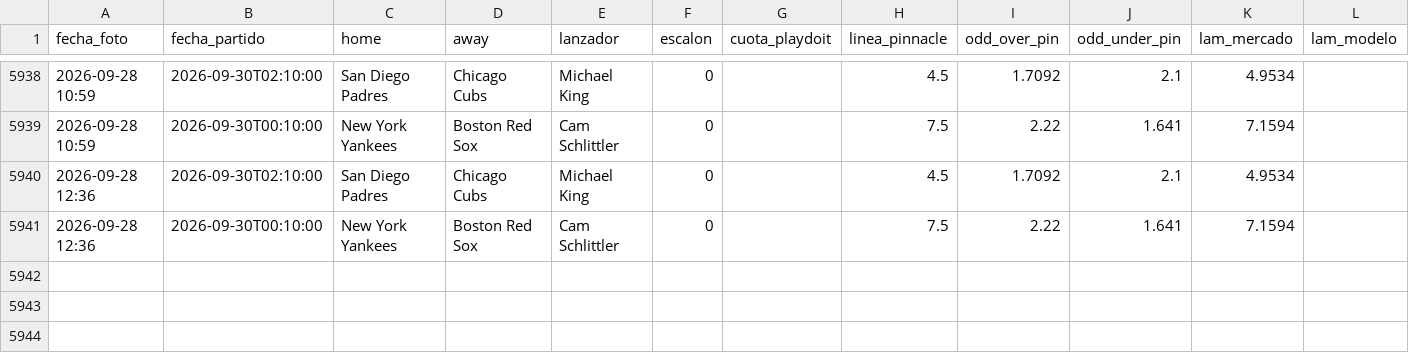
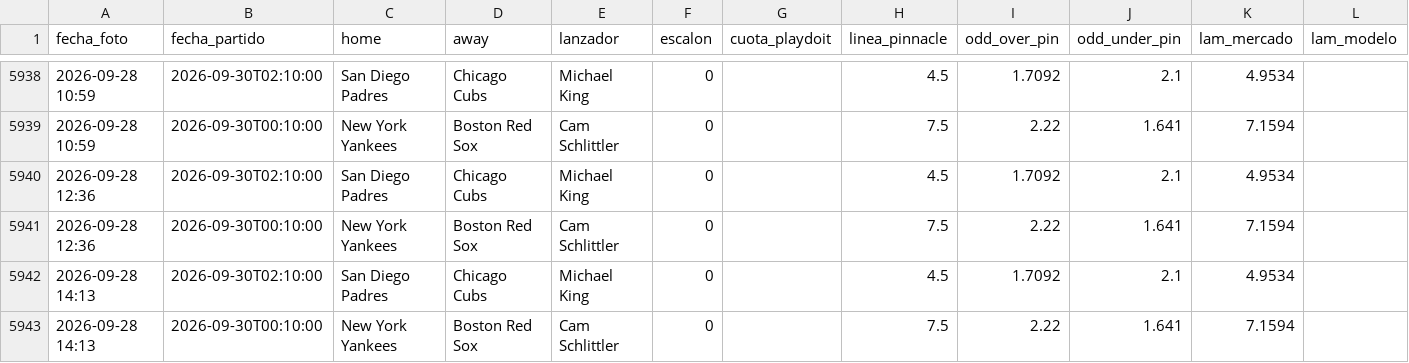
Before and after one commit to HectorMontiel/mundial-2026-predictor, a CSV file: ponches_snapshots.csv, drawn as a sheet; only a part is shown, gaps mark what is left out; rows hold the shown columns only; the diff names each change by its address in the sheet, - before the commit and + after, or states it on an @@ line.

```diff
--- a/ponches_snapshots.csv
+++ b/ponches_snapshots.csv
+row 5942: 2026-09-28 14:13 | 2026-09-30T02:10:00 | San Diego Padres | Chicago Cubs | Michael King | 0 |  | 4.5 | 1.7092 | 2.1 | 4.9534
+row 5943: 2026-09-28 14:13 | 2026-09-30T00:10:00 | New York Yankees | Boston Red Sox | Cam Schlittler | 0 |  | 7.5 | 2.22 | 1.641 | 7.1594
```
Also changed, not shown: remates_fotmob_equipos.csv, 13 other files.
